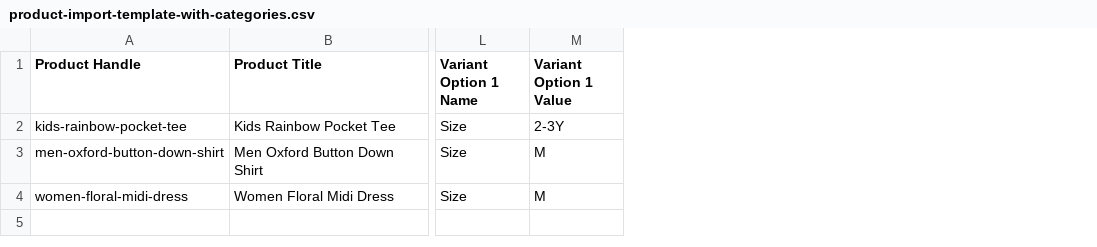
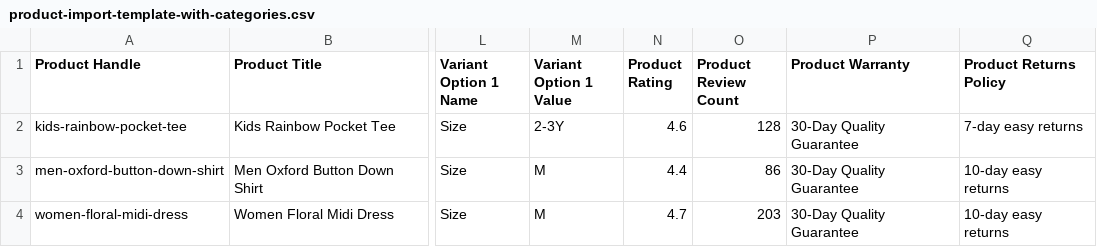
Before and after one commit to saiSunkari19/myselfkart.com, a CSV file: outputs/product-import-template-with-categories.csv, drawn as a sheet; only a part is shown, gaps mark what is left out; the diff names each change by its address in the sheet, - before the commit and + after, or states it on an @@ line.

```diff
--- a/outputs/product-import-template-with-categories.csv
+++ b/outputs/product-import-template-with-categories.csv
+column N (Product Rating), rows 2-4: 4.6 | 4.4 | 4.7
+column O (Product Review Count), rows 2-4: 128 | 86 | 203
+column P (Product Warranty), rows 2-4: all 30-Day Quality Guarantee
+column Q (Product Returns Policy), rows 2-4: 7-day easy returns | 10-day easy returns | 10-day easy returns
```
Also changed, not shown: 7 other files.
